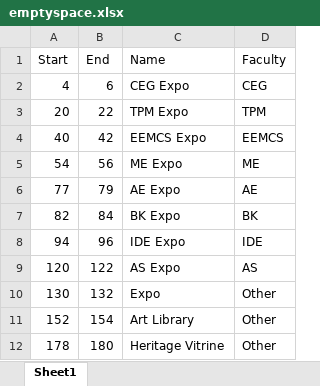
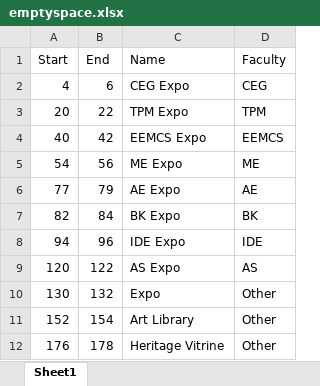
Before and after one commit to c-edwards-eco/Digital-Twin-3, an Excel workbook: data/emptyspace.xlsx, sheet Sheet1, drawn as a sheet; values as stored, in another font and other column widths than the file's, no borders; the diff names each change by its address in the sheet, - before the commit and + after, or states it on an @@ line.

```diff
--- a/data/emptyspace.xlsx (sheet Sheet1)
+++ b/data/emptyspace.xlsx (sheet Sheet1)
-A12 (Start): 178
+A12 (Start): 176
-B12 (End): 180
+B12 (End): 178
```
Also changed, not shown: 5 other files.
